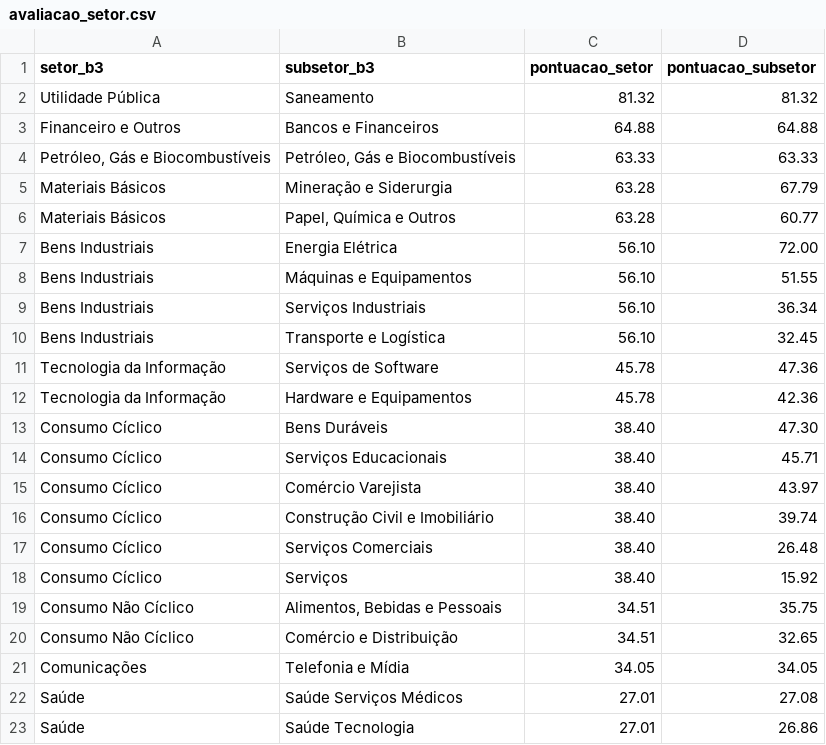
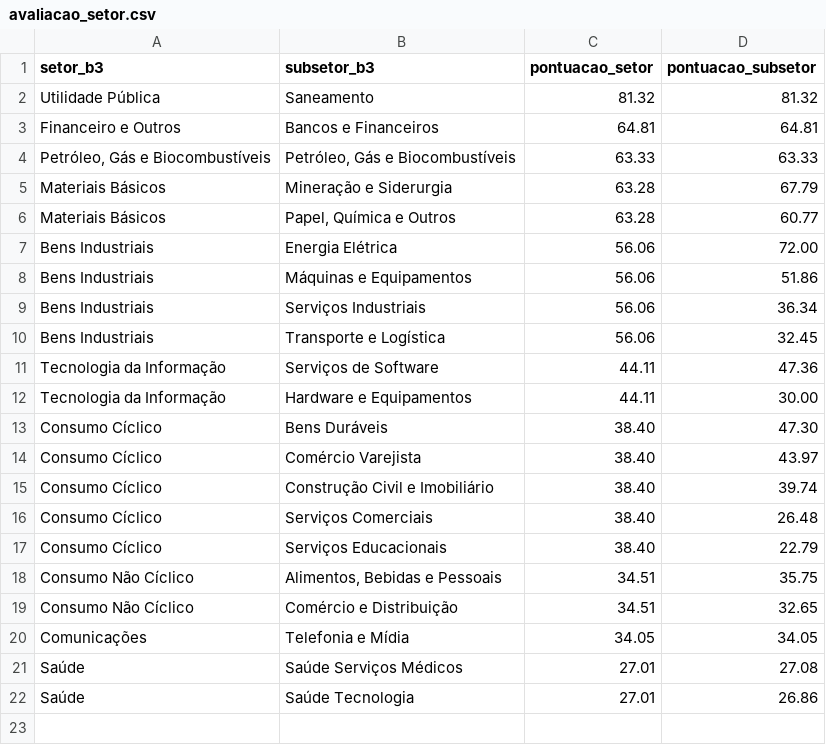
Before and after one commit to gustavolima007/Bussola-de-Valor, a CSV file: data/avaliacao_setor.csv, drawn as a sheet.

```diff
--- a/data/avaliacao_setor.csv
+++ b/data/avaliacao_setor.csv
@@ -2,3 +2,3 @@ setor_b3,subsetor_b3,pontuacao_setor,pontuacao_subsetor
 Utilidade Pública,Saneamento,81.32,81.32
-Financeiro e Outros,Bancos e Financeiros,64.88,64.88
+Financeiro e Outros,Bancos e Financeiros,64.81,64.81
 "Petróleo, Gás e Biocombustíveis","Petróleo, Gás e Biocombustíveis",63.33,63.33
@@ -6,10 +6,9 @@ Materiais Básicos,Mineração e Siderurgia,63.28,67.79
 Materiais Básicos,"Papel, Química e Outros",63.28,60.77
-Bens Industriais,Energia Elétrica,56.10,72.00
-Bens Industriais,Máquinas e Equipamentos,56.10,51.55
-Bens Industriais,Serviços Industriais,56.10,36.34
-Bens Industriais,Transporte e Logística,56.10,32.45
-Tecnologia da Informação,Serviços de Software,45.78,47.36
-Tecnologia da Informação,Hardware e Equipamentos,45.78,42.36
+Bens Industriais,Energia Elétrica,56.06,72.00
+Bens Industriais,Máquinas e Equipamentos,56.06,51.86
+Bens Industriais,Serviços Industriais,56.06,36.34
+Bens Industriais,Transporte e Logística,56.06,32.45
+Tecnologia da Informação,Serviços de Software,44.11,47.36
+Tecnologia da Informação,Hardware e Equipamentos,44.11,30.00
 Consumo Cíclico,Bens Duráveis,38.40,47.30
-Consumo Cíclico,Serviços Educacionais,38.40,45.71
 Consumo Cíclico,Comércio Varejista,38.40,43.97
@@ -17,3 +16,3 @@ Consumo Cíclico,Construção Civil e Imobiliário,38.40,39.74
 Consumo Cíclico,Serviços Comerciais,38.40,26.48
-Consumo Cíclico,Serviços,38.40,15.92
+Consumo Cíclico,Serviços Educacionais,38.40,22.79
 Consumo Não Cíclico,"Alimentos, Bebidas e Pessoais",34.51,35.75
```
Also changed, not shown: data/acoes_e_fundos.csv, data/ciclo_mercado.csv, 10 other files.
